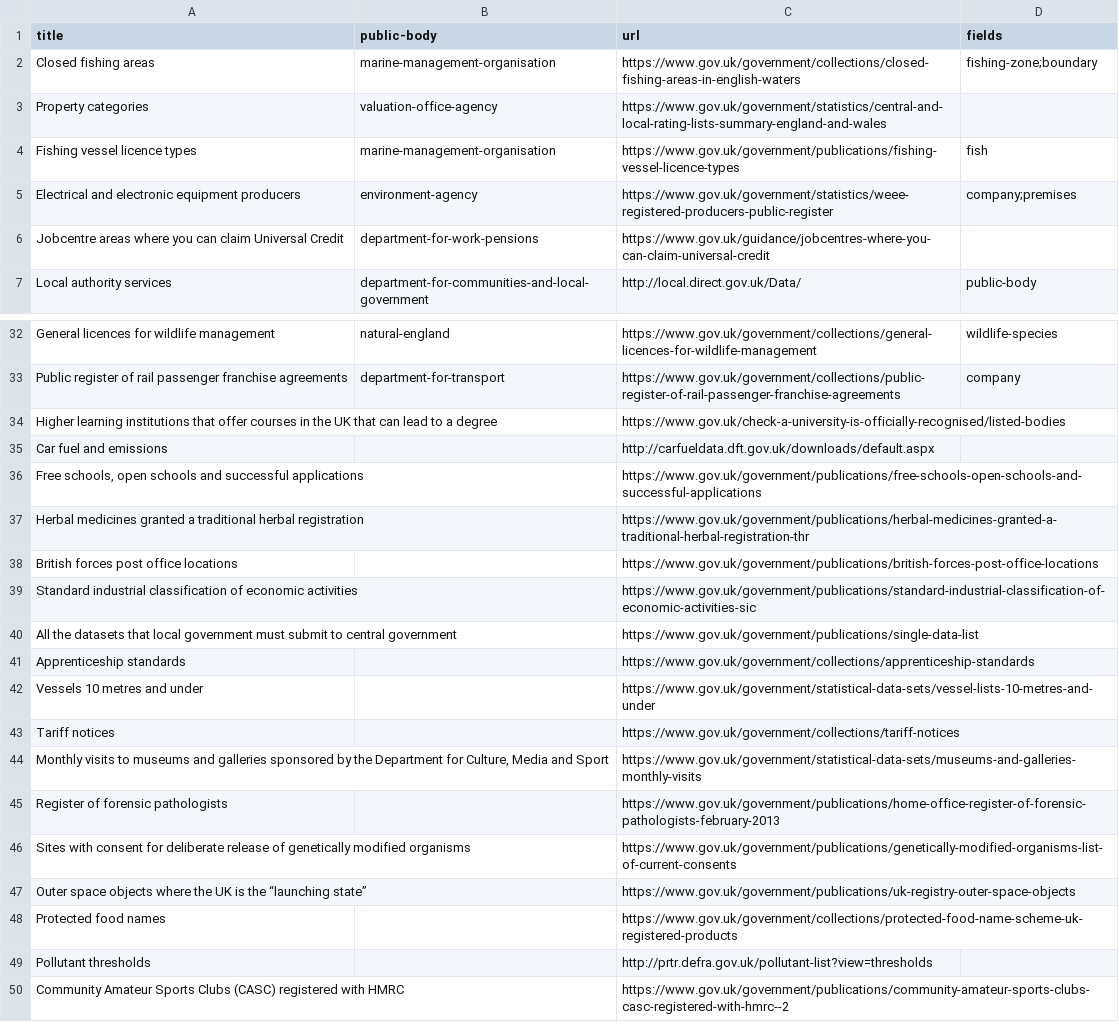
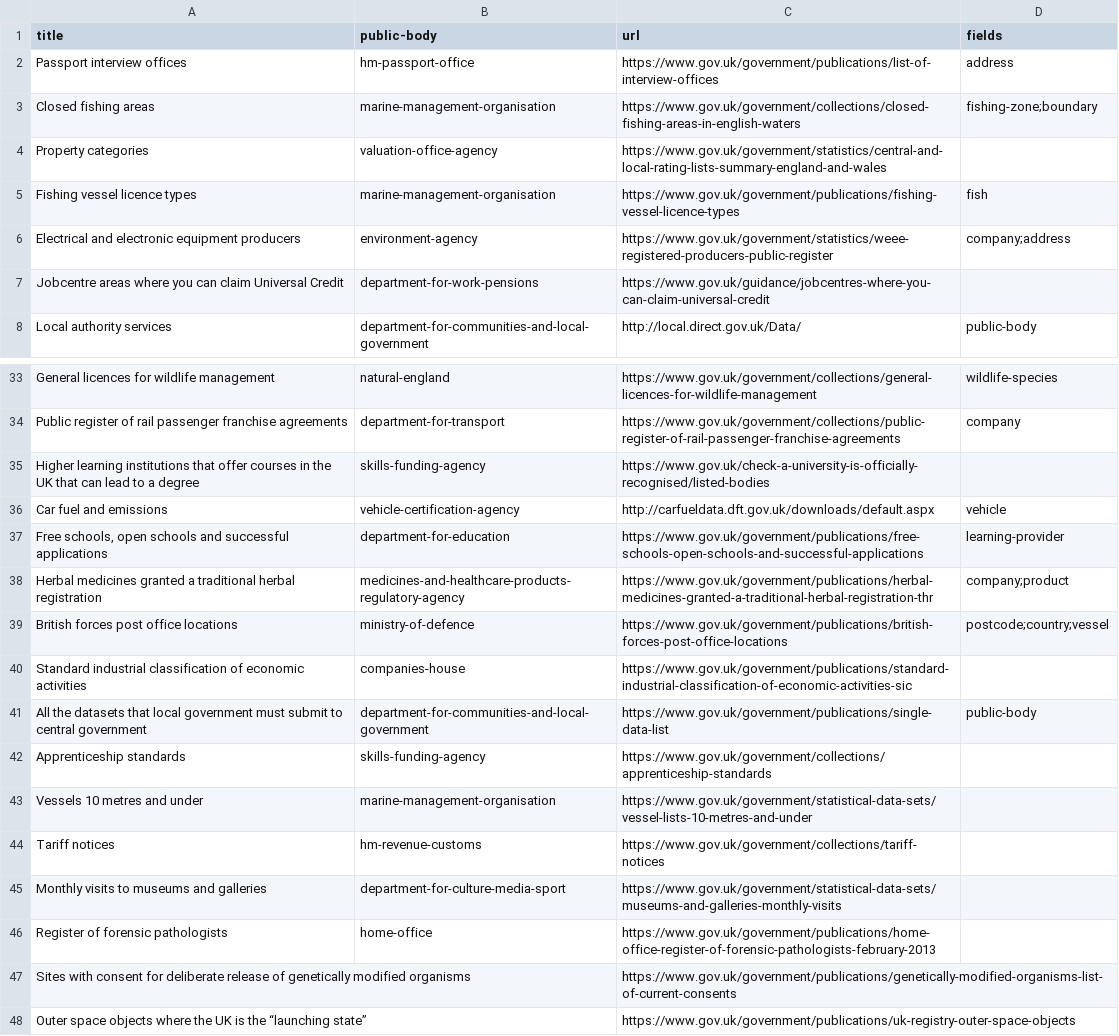
Before and after one commit to psd/list-of-the-day, a TSV file: lists.tsv, drawn as a sheet; only a part is shown, gaps mark what is left out; the shorter side is filled out with more unchanged rows; removed rows and columns are numbered as before the commit, all else as after; the diff names each change by its address in the sheet, - before the commit and + after, or states it on an @@ line.

Commit message:
Cleanup tabs

```diff
--- a/lists.tsv
+++ b/lists.tsv
+row 2: Passport interview offices | hm-passport-office | https://www.gov.uk/government/publications/list-of-interview-offices | address
-D6 (fields): company;premises
+D6 (fields): company;address
-B35 (public-body): (empty)
+B35 (public-body): skills-funding-agency
-B36 (public-body): (empty)
+B36 (public-body): vehicle-certification-agency
-D36 (fields): (empty)
+D36 (fields): vehicle
-B37 (public-body): (empty)
+B37 (public-body): department-for-education
-D37 (fields): (empty)
+D37 (fields): learning-provider
-B38 (public-body): (empty)
+B38 (public-body): medicines-and-healthcare-products-regulatory-agency
-D38 (fields): (empty)
+D38 (fields): company;product
-B39 (public-body): (empty)
+B39 (public-body): ministry-of-defence
-D39 (fields): (empty)
+D39 (fields): postcode;country;vessel
-B40 (public-body): (empty)
+B40 (public-body): companies-house
-B41 (public-body): (empty)
+B41 (public-body): department-for-communities-and-local-government
-D41 (fields): (empty)
+D41 (fields): public-body
-B42 (public-body): (empty)
+B42 (public-body): skills-funding-agency
-B43 (public-body): (empty)
+B43 (public-body): marine-management-organisation
-B44 (public-body): (empty)
+B44 (public-body): hm-revenue-customs
-row 44: Monthly visits to museums and galleries sponsored by the Department for Culture, Media and Sport |  | https://www.gov.uk/government/statistical-data-sets/museums-and-galleries-monthly-visits
+row 45: Monthly visits to museums and galleries | department-for-culture-media-sport | https://www.gov.uk/government/statistical-data-sets/museums-and-galleries-monthly-visits
-B46 (public-body): (empty)
+B46 (public-body): home-office
```
